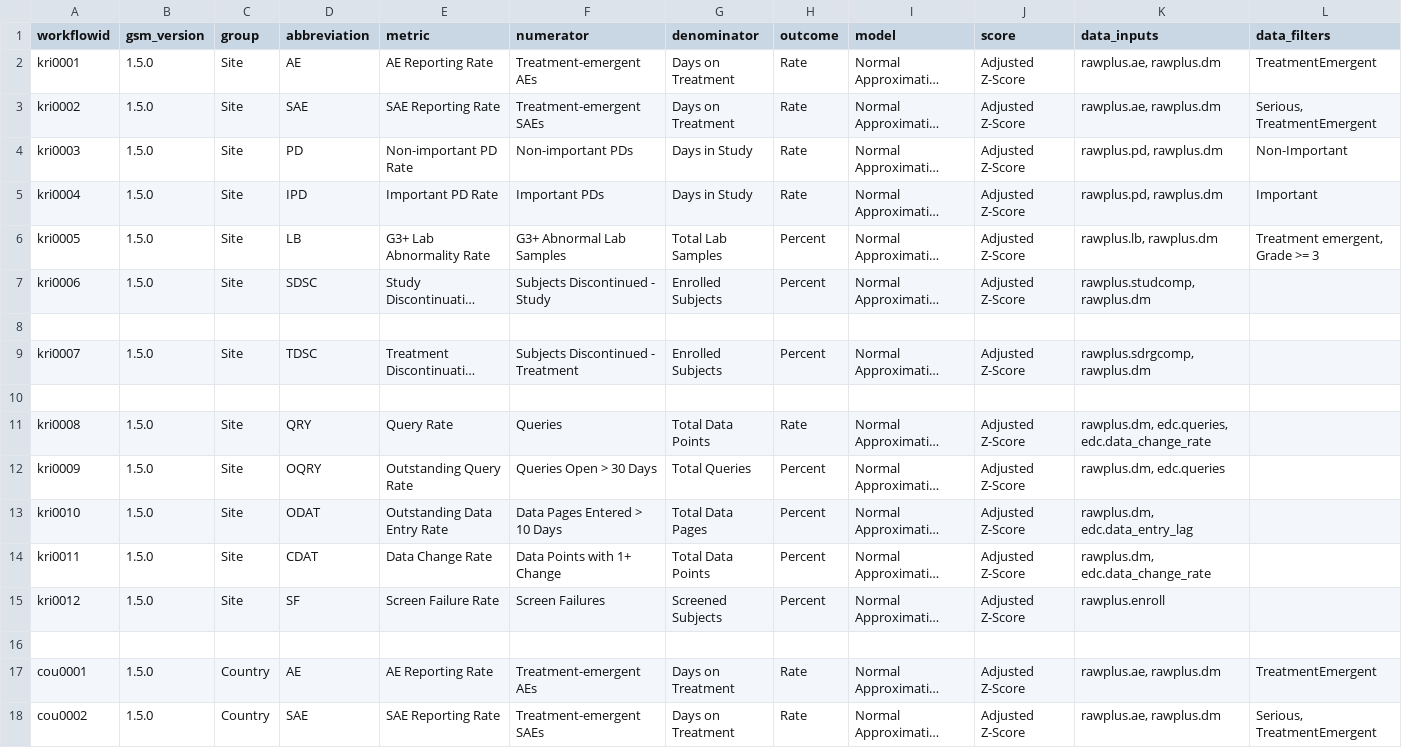
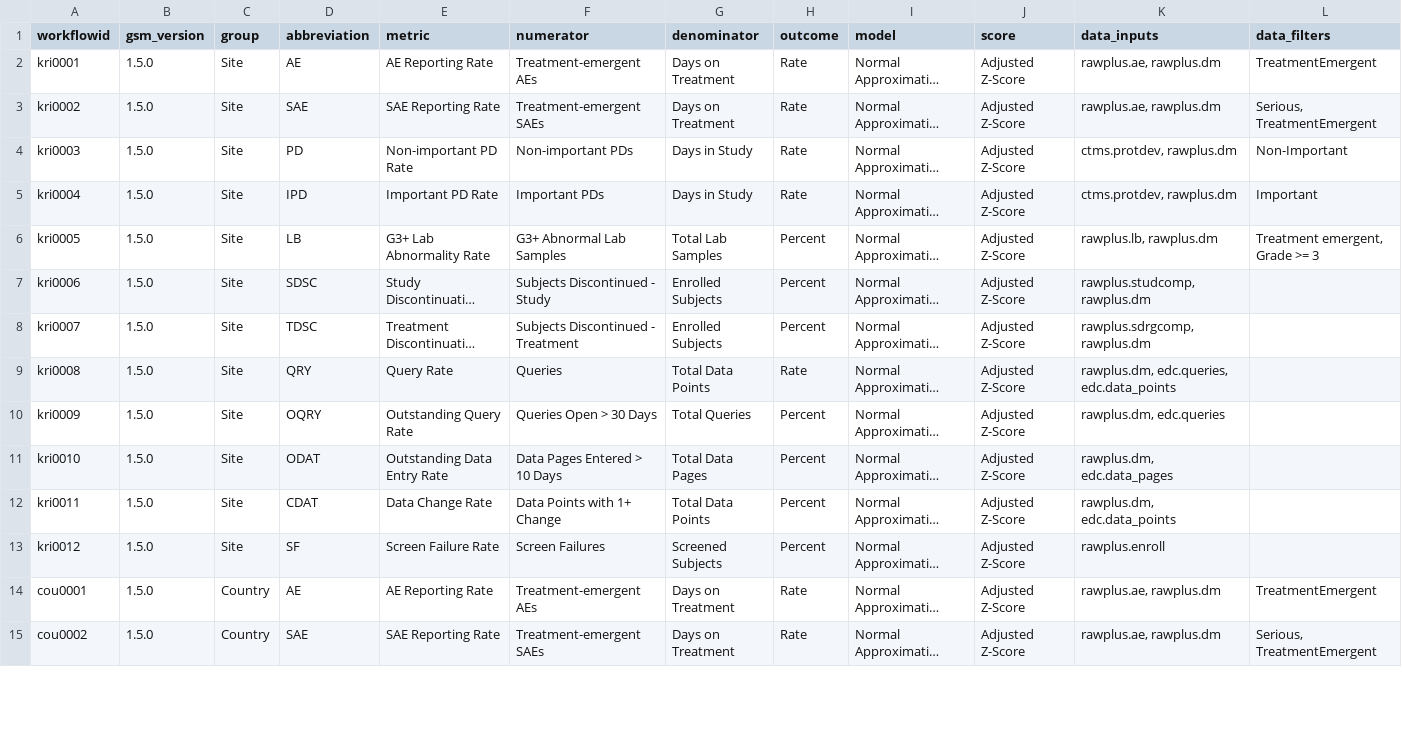
Before and after one commit to Gilead-BioStats/gsm, a CSV file: data-raw/meta_workflow.csv, drawn as a sheet; only a part is shown; long unchanged cells end in …; removed rows and columns are numbered as before the commit, all else as after; the diff covers the shown part only; the diff names each change by its address in the sheet, - before the commit and + after, or states it on an @@ line.

```diff
--- a/data-raw/meta_workflow.csv
+++ b/data-raw/meta_workflow.csv
-K4:K5 (data_inputs): rawplus.pd, rawplus.dm
+K4:K5 (data_inputs): ctms.protdev, rawplus.dm
-row 8: (empty)
-row 10: (empty)
-K9 (data_inputs): rawplus.dm, edc.queries, edc.data_change_rate
+K9 (data_inputs): rawplus.dm, edc.queries, edc.data_points
-K11 (data_inputs): rawplus.dm, edc.data_entry_lag
+K11 (data_inputs): rawplus.dm, edc.data_pages
-K12 (data_inputs): rawplus.dm, edc.data_change_rate
+K12 (data_inputs): rawplus.dm, edc.data_points
-row 16: (empty)
```
Also changed, not shown: 4 removed rows and 6 edited cells elsewhere in this file, 24 other files.
